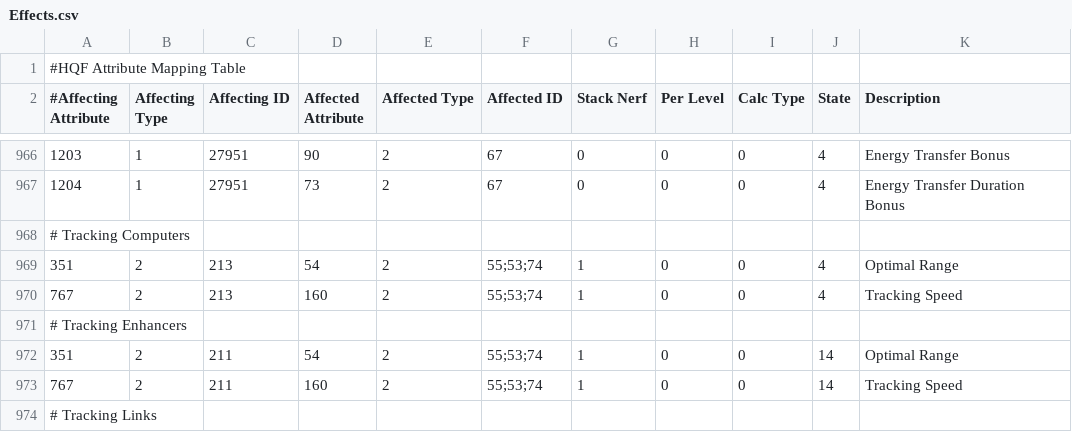
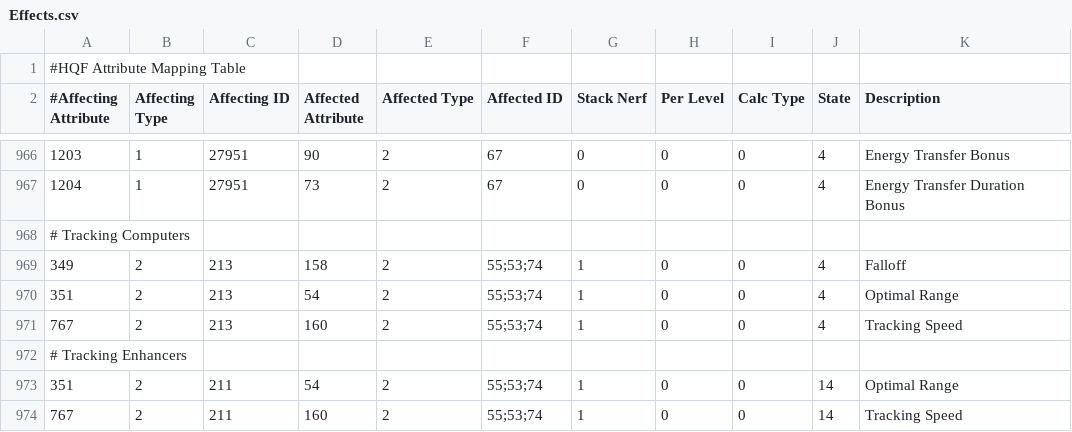
Before and after one commit to kmainyu/EveHQ, a CSV file: EveHQ.HQF/Resources/Effects.csv, drawn as a sheet; only a part is shown, gaps mark what is left out; the shorter side is filled out with more unchanged rows; the diff names each change by its address in the sheet, - before the commit and + after, or states it on an @@ line.

Commit message:
03/12/2009 ---------- - HQF: Fixed falloff on tracking computers

```diff
--- a/EveHQ.HQF/Resources/Effects.csv
+++ b/EveHQ.HQF/Resources/Effects.csv
+row 969: 349 | 2 | 213 | 158 | 2 | 55;53;74 | 1 | 0 | 0 | 4 | Falloff
```
